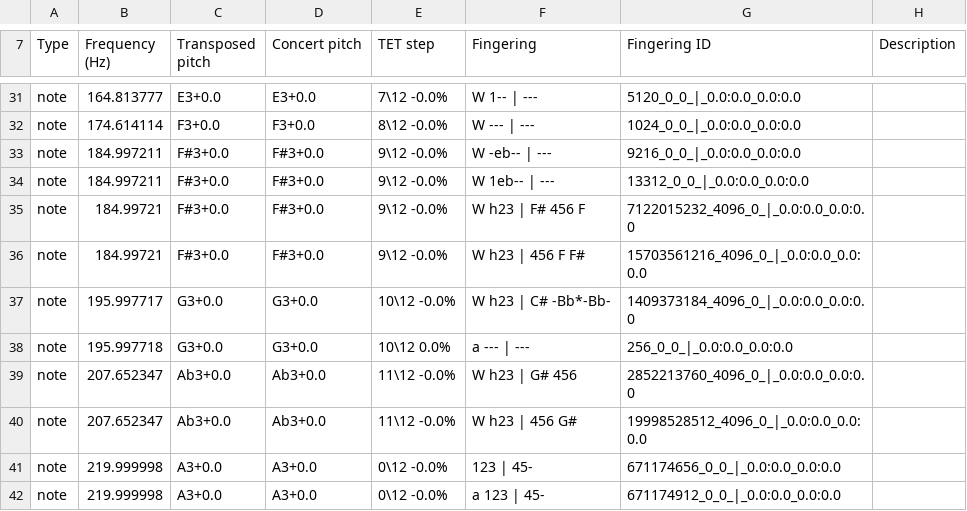
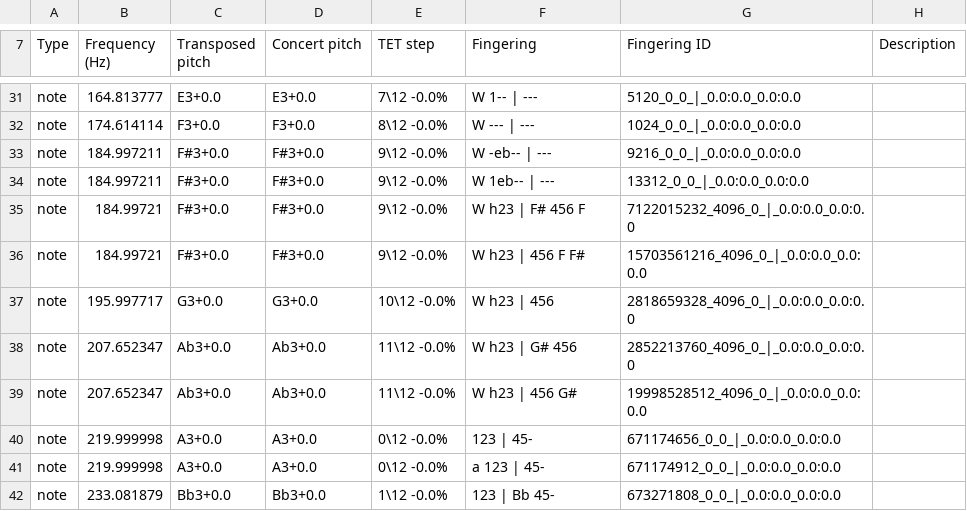
Before and after one commit to ValkyRiver/WindFingerings, a CSV file: standard-collections/bassoon-standard.csv, drawn as a sheet; only a part is shown, gaps mark what is left out; the shorter side is filled out with more unchanged rows.

Commit message:
fix error

```diff
--- a/standard-collections/bassoon-standard.csv
+++ b/standard-collections/bassoon-standard.csv
@@ -36,4 +36,3 @@ note,184.99721,F#3+0.0,F#3+0.0,9\12 -0.0%, W h23 | F# 456 F,7122015232_4096_0_|_
 note,184.99721,F#3+0.0,F#3+0.0,9\12 -0.0%, W h23 | 456 F F#,15703561216_4096_0_|_0.0:0.0_0.0:0.0,
-note,195.997717,G3+0.0,G3+0.0,10\12 -0.0%, W h23 | C# -Bb*-Bb-,1409373184_4096_0_|_0.0:0.0_0.0:0.0,
-note,195.997718,G3+0.0,G3+0.0,10\12 0.0%, a --- | ---,256_0_0_|_0.0:0.0_0.0:0.0,
+note,195.997717,G3+0.0,G3+0.0,10\12 -0.0%, W h23 | 456,2818659328_4096_0_|_0.0:0.0_0.0:0.0,
 note,207.652347,Ab3+0.0,Ab3+0.0,11\12 -0.0%, W h23 | G# 456,2852213760_4096_0_|_0.0:0.0_0.0:0.0,
```
